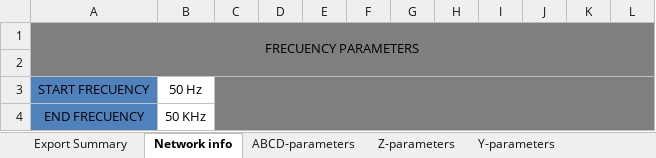
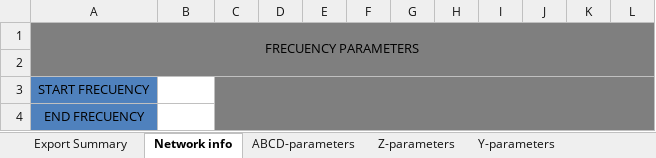
Before and after one commit to EduardoHerediaGonzalez/Network_parameter_calculator, an Excel workbook: source/excel_files/Network parameters.xlsx, sheet Network info, drawn as a sheet; only a part is shown; values as stored, in another font and other column widths than the file's, no borders; the diff covers the shown part only; the diff names each change by its address in the sheet, - before the commit and + after, or states it on an @@ line.

```diff
--- a/source/excel_files/Network parameters.xlsx (sheet Network info)
+++ b/source/excel_files/Network parameters.xlsx (sheet Network info)
-B3: 50 Hz
+B3: (empty)
-B4: 50 KHz
+B4: (empty)
```
Also changed, not shown: 3 edited cells elsewhere in this sheet, 3 other files.
